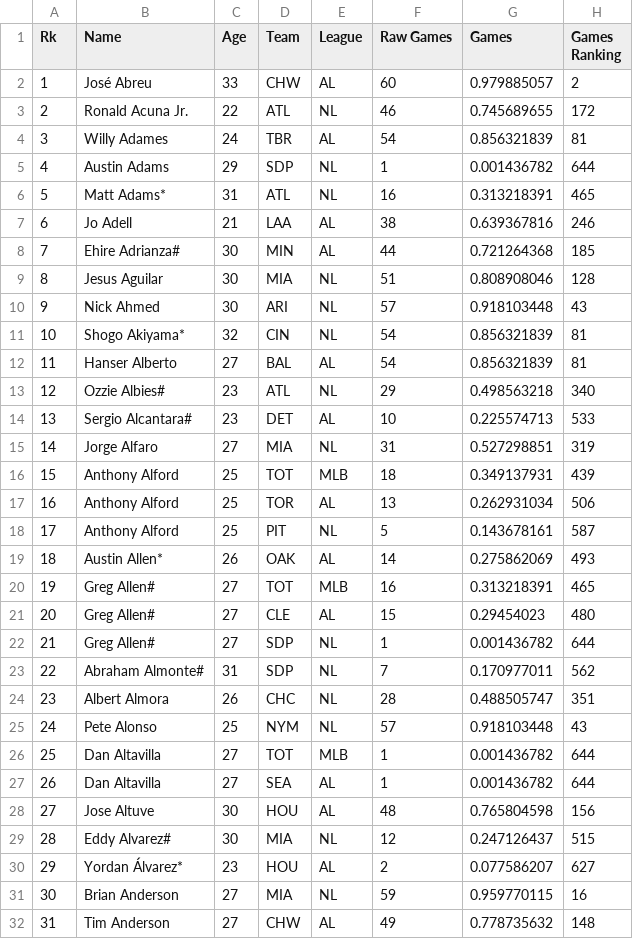
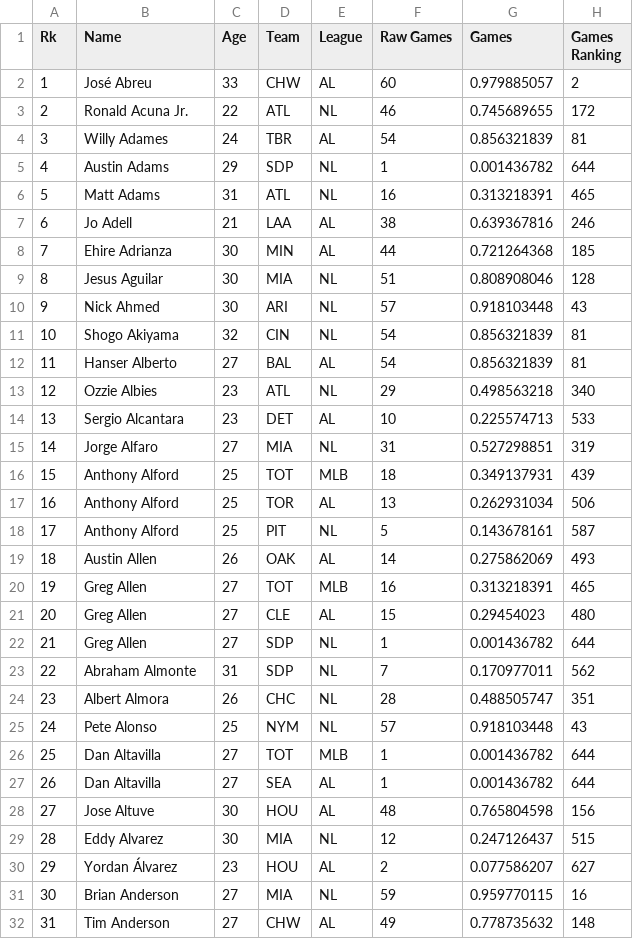
Before and after one commit to yrosenberg1/js_project, a CSV file: src/dataset/Bref2020_stats.csv, drawn as a sheet; only a part is shown; the diff covers the shown part only; the diff names each change by its address in the sheet, - before the commit and + after, or states it on an @@ line.

```diff
--- a/src/dataset/Bref2020_stats.csv
+++ b/src/dataset/Bref2020_stats.csv
-B6 (Name): Matt Adams*
+B6 (Name): Matt Adams
-B8 (Name): Ehire Adrianza#
+B8 (Name): Ehire Adrianza
-B11 (Name): Shogo Akiyama*
+B11 (Name): Shogo Akiyama
-B13 (Name): Ozzie Albies#
+B13 (Name): Ozzie Albies
-B14 (Name): Sergio Alcantara#
+B14 (Name): Sergio Alcantara
-B19 (Name): Austin Allen*
+B19 (Name): Austin Allen
-B20:B22 (Name): Greg Allen#
+B20:B22 (Name): Greg Allen
-B23 (Name): Abraham Almonte#
+B23 (Name): Abraham Almonte
-B29 (Name): Eddy Alvarez#
+B29 (Name): Eddy Alvarez
-B30 (Name): Yordan Álvarez*
+B30 (Name): Yordan Álvarez
```
Also changed, not shown: 13 edited cells elsewhere in this file, 10 other files.
